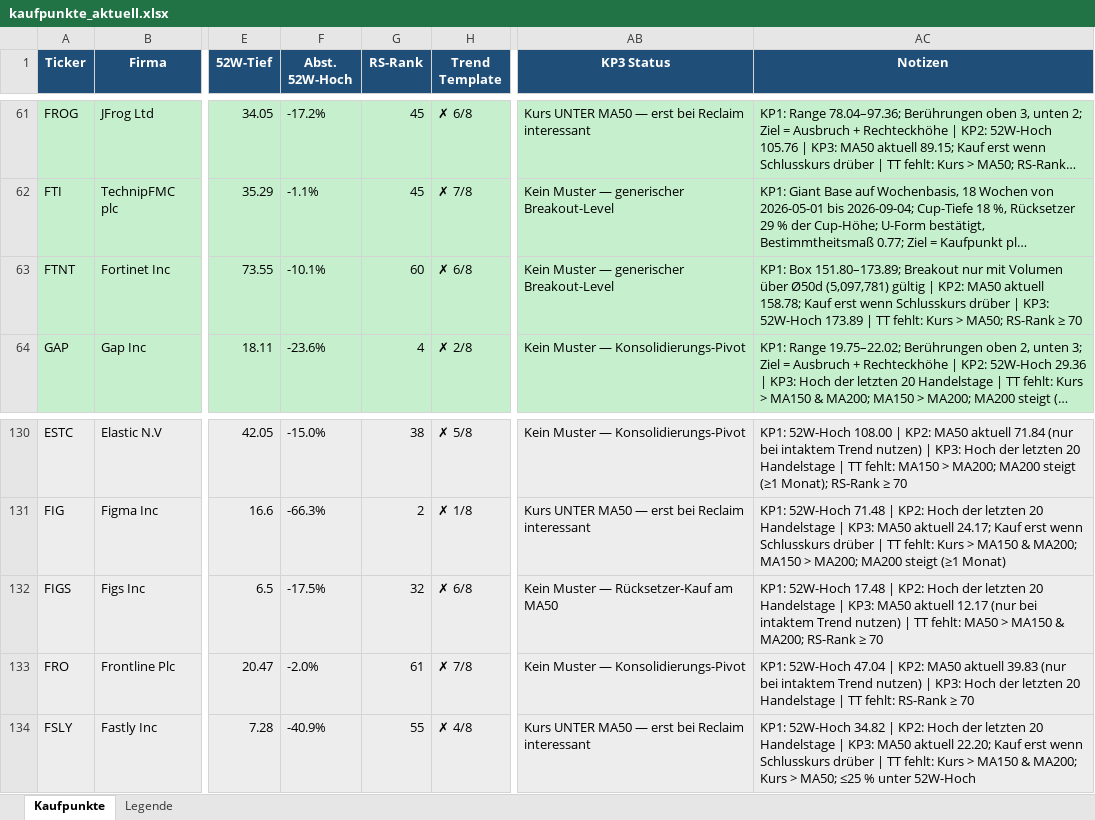
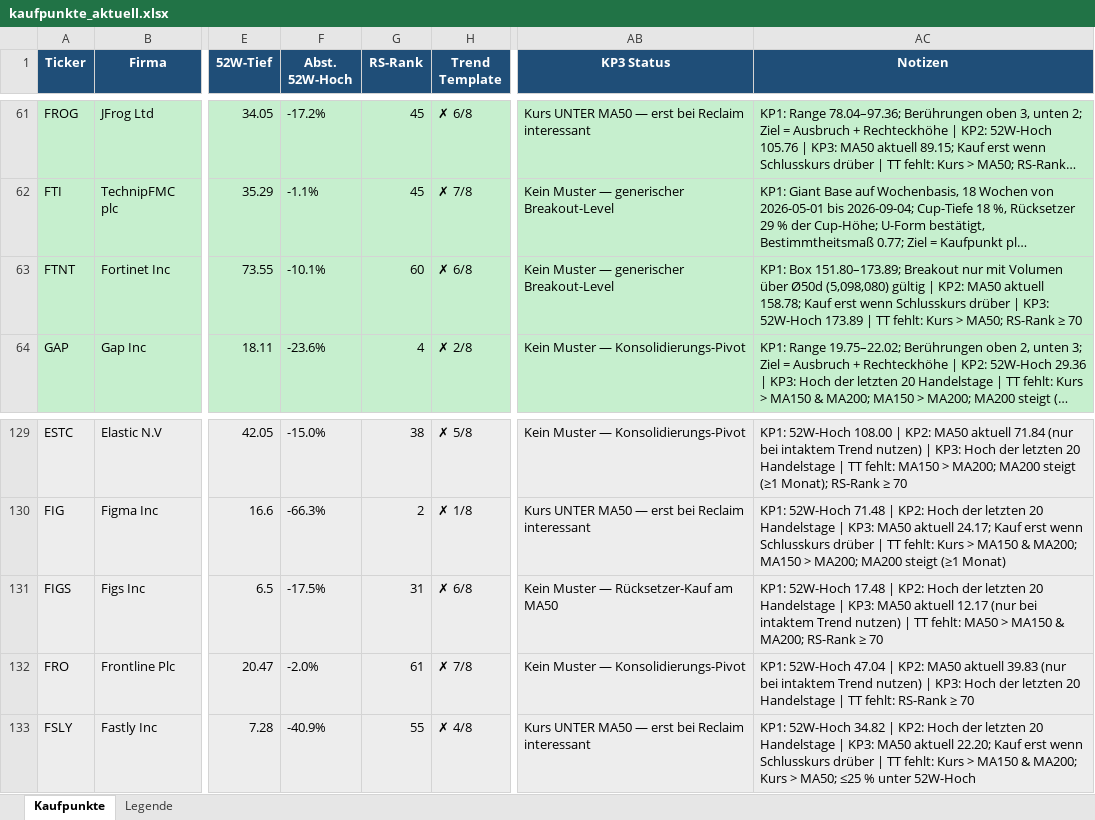
Before and after one commit to mat-schmuck/heliot, an Excel workbook: kaufpunkte_aktuell.xlsx, sheet Kaufpunkte, drawn as a sheet; only a part is shown, gaps mark what is left out; long unchanged cells end in …; values as stored, in another font and other column widths than the file's, no borders; addresses are those after the commit; the diff covers the shown part only; the diff names each change by its address in the sheet, - before the commit and + after, or states it on an @@ line.

```diff
--- a/kaufpunkte_aktuell.xlsx (sheet Kaufpunkte)
+++ b/kaufpunkte_aktuell.xlsx (sheet Kaufpunkte)
-AC63 (Notizen): …über Ø50d (5,097,781) gültig |…
+AC63 (Notizen): …über Ø50d (5,098,080) gültig |…
-G131 (RS-Rank): 32
+G131 (RS-Rank): 31
```
Also changed, not shown: 1 added row, 1 removed row and 49 edited cells elsewhere in this sheet, 7 other files.
